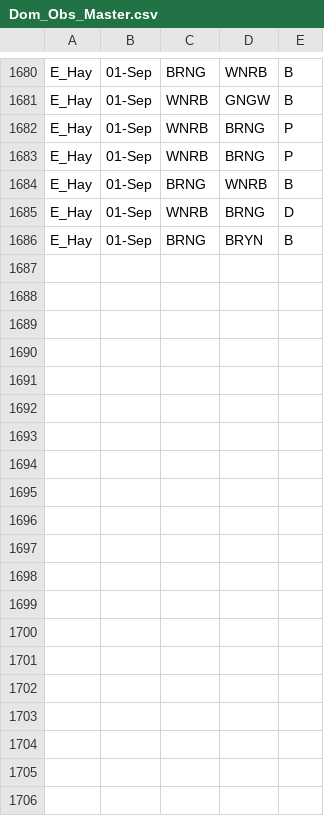
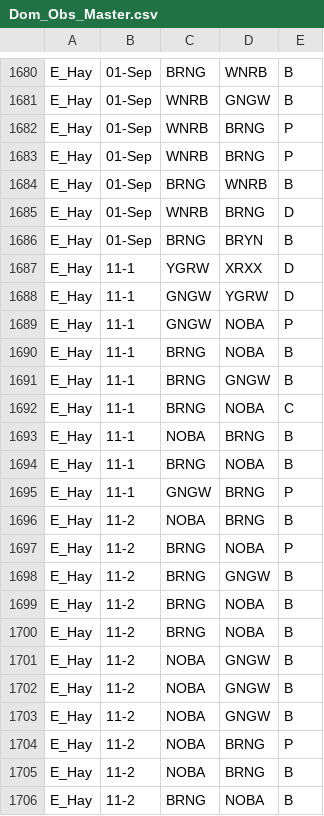
Before and after one commit to QuinlanMann/Pukeko_Dom_Observations, a CSV file: Dom_Obs_Master.csv, drawn as a sheet; only a part is shown, gaps mark what is left out; the diff names each change by its address in the sheet, - before the commit and + after, or states it on an @@ line.

Commit message:
ADDEDFINAL EHAY DAY

```diff
--- a/Dom_Obs_Master.csv
+++ b/Dom_Obs_Master.csv
+row 1687: E_Hay | 11-1 | YGRW | XRXX | D
+row 1688: E_Hay | 11-1 | GNGW | YGRW | D
+row 1689: E_Hay | 11-1 | GNGW | NOBA | P
+row 1690: E_Hay | 11-1 | BRNG | NOBA | B
+row 1691: E_Hay | 11-1 | BRNG | GNGW | B
+row 1692: E_Hay | 11-1 | BRNG | NOBA | C
+row 1693: E_Hay | 11-1 | NOBA | BRNG | B
+row 1694: E_Hay | 11-1 | BRNG | NOBA | B
+row 1695: E_Hay | 11-1 | GNGW | BRNG | P
+row 1696: E_Hay | 11-2 | NOBA | BRNG | B
+row 1697: E_Hay | 11-2 | BRNG | NOBA | P
+row 1698: E_Hay | 11-2 | BRNG | GNGW | B
+row 1699: E_Hay | 11-2 | BRNG | NOBA | B
+row 1700: E_Hay | 11-2 | BRNG | NOBA | B
+row 1701: E_Hay | 11-2 | NOBA | GNGW | B
+row 1702: E_Hay | 11-2 | NOBA | GNGW | B
+row 1703: E_Hay | 11-2 | NOBA | GNGW | B
+row 1704: E_Hay | 11-2 | NOBA | BRNG | P
+row 1705: E_Hay | 11-2 | NOBA | BRNG | B
+row 1706: E_Hay | 11-2 | BRNG | NOBA | B
```
